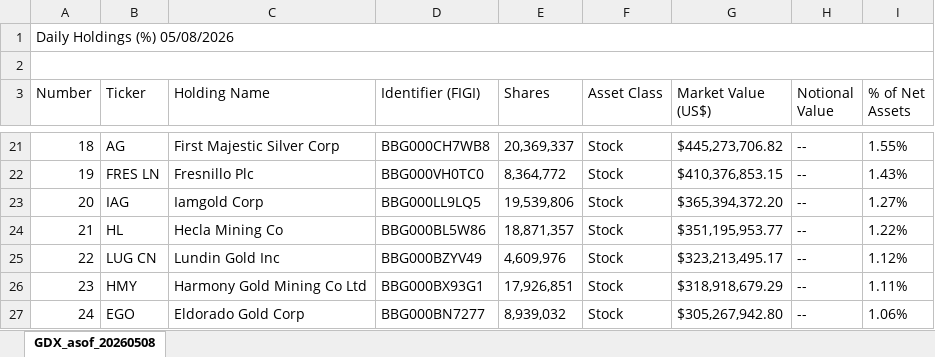
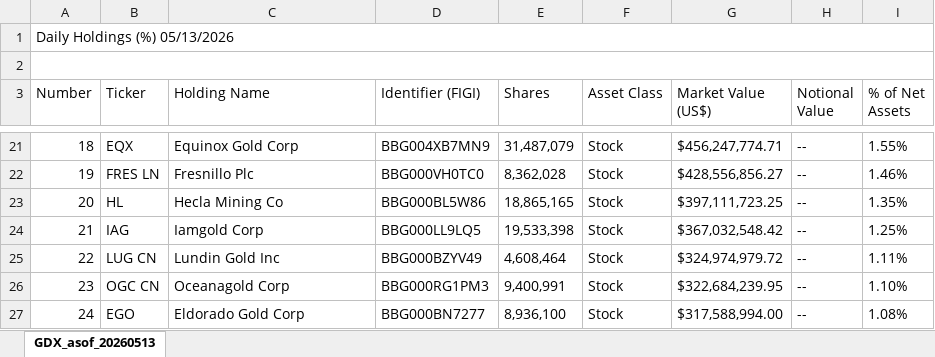
Before and after one commit to diegorost/investments, an Excel workbook: etf_gold_miners_uplift/rawGLD/GDX.xlsx, sheet GDX_asof_20260513, drawn as a sheet; only a part is shown, gaps mark what is left out; values as stored, in another font and other column widths than the file's, no borders; the diff covers the shown part only; the diff names each change by its address in the sheet, - before the commit and + after, or states it on an @@ line.

```diff
--- a/etf_gold_miners_uplift/rawGLD/GDX.xlsx (sheet GDX_asof_20260513)
+++ b/etf_gold_miners_uplift/rawGLD/GDX.xlsx (sheet GDX_asof_20260513)
-sheet tab: GDX_asof_20260508
+sheet tab: GDX_asof_20260513
-A1 (Number): Daily Holdings (%) 05/08/2026
+A1 (Number): Daily Holdings (%) 05/13/2026
-B21 (Ticker): AG
+B21 (Ticker): EQX
-C21 (Holding Name): First Majestic Silver Corp
+C21 (Holding Name): Equinox Gold Corp
-D21 (Identifier (FIGI)): BBG000CH7WB8
+D21 (Identifier (FIGI)): BBG004XB7MN9
-E21 (Shares): 20,369,337
+E21 (Shares): 31,487,079
-G21 (Market Value (US$)): $445,273,706.82
+G21 (Market Value (US$)): $456,247,774.71
-E22 (Shares): 8,364,772
+E22 (Shares): 8,362,028
-G22 (Market Value (US$)): $410,376,853.15
+G22 (Market Value (US$)): $428,556,856.27
-I22 (% of Net Assets): 1.43%
+I22 (% of Net Assets): 1.46%
-B23 (Ticker): IAG
+B23 (Ticker): HL
-C23 (Holding Name): Iamgold Corp
+C23 (Holding Name): Hecla Mining Co
-D23 (Identifier (FIGI)): BBG000LL9LQ5
+D23 (Identifier (FIGI)): BBG000BL5W86
-E23 (Shares): 19,539,806
+E23 (Shares): 18,865,165
-G23 (Market Value (US$)): $365,394,372.20
+G23 (Market Value (US$)): $397,111,723.25
-I23 (% of Net Assets): 1.27%
+I23 (% of Net Assets): 1.35%
-B24 (Ticker): HL
+B24 (Ticker): IAG
-C24 (Holding Name): Hecla Mining Co
+C24 (Holding Name): Iamgold Corp
-D24 (Identifier (FIGI)): BBG000BL5W86
+D24 (Identifier (FIGI)): BBG000LL9LQ5
-E24 (Shares): 18,871,357
+E24 (Shares): 19,533,398
-G24 (Market Value (US$)): $351,195,953.77
+G24 (Market Value (US$)): $367,032,548.42
-I24 (% of Net Assets): 1.22%
+I24 (% of Net Assets): 1.25%
-E25 (Shares): 4,609,976
+E25 (Shares): 4,608,464
-G25 (Market Value (US$)): $323,213,495.17
+G25 (Market Value (US$)): $324,974,979.72
-I25 (% of Net Assets): 1.12%
+I25 (% of Net Assets): 1.11%
-B26 (Ticker): HMY
+B26 (Ticker): OGC CN
-C26 (Holding Name): Harmony Gold Mining Co Ltd
+C26 (Holding Name): Oceanagold Corp
-D26 (Identifier (FIGI)): BBG000BX93G1
+D26 (Identifier (FIGI)): BBG000RG1PM3
-E26 (Shares): 17,926,851
+E26 (Shares): 9,400,991
-G26 (Market Value (US$)): $318,918,679.29
+G26 (Market Value (US$)): $322,684,239.95
-I26 (% of Net Assets): 1.11%
+I26 (% of Net Assets): 1.10%
-E27 (Shares): 8,939,032
+E27 (Shares): 8,936,100
-G27 (Market Value (US$)): $305,267,942.80
+G27 (Market Value (US$)): $317,588,994.00
-I27 (% of Net Assets): 1.06%
+I27 (% of Net Assets): 1.08%
```
Also changed, not shown: 191 edited cells elsewhere in this sheet, etf_gold_miners_uplift/rawGLD/GDXJ.xlsx, 6 other files.
